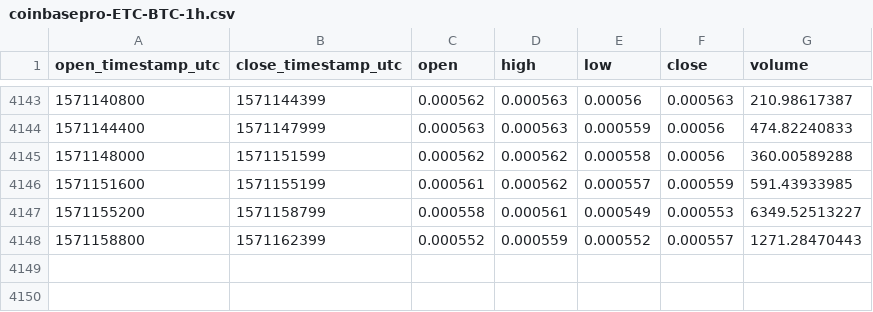
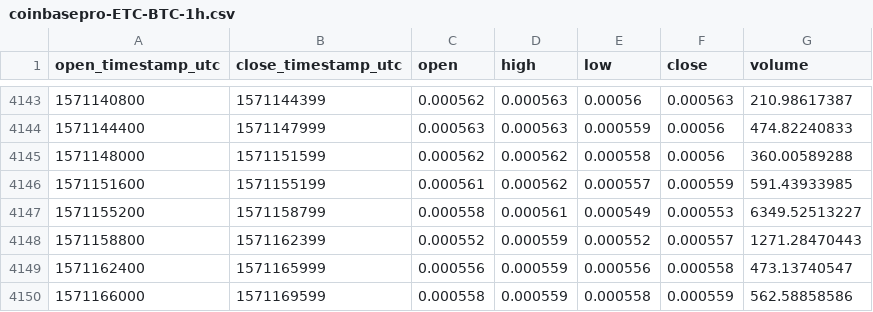
Before and after one commit to cryptobigbro/coinbasepro-ETC-BTC, a CSV file: coinbasepro-ETC-BTC-1h.csv, drawn as a sheet; only a part is shown, gaps mark what is left out.

Commit message:
Update OHLCV data.

```diff
--- a/coinbasepro-ETC-BTC-1h.csv
+++ b/coinbasepro-ETC-BTC-1h.csv
@@ -4148 +4148,3 @@ open_timestamp_utc,close_timestamp_utc,open,high,low,close,volume
 1571158800,1571162399,0.000552,0.000559,0.000552,0.000557,1271.28470443
+1571162400,1571165999,0.000556,0.000559,0.000556,0.000558,473.13740547
+1571166000,1571169599,0.000558,0.000559,0.000558,0.000559,562.58858586
```
